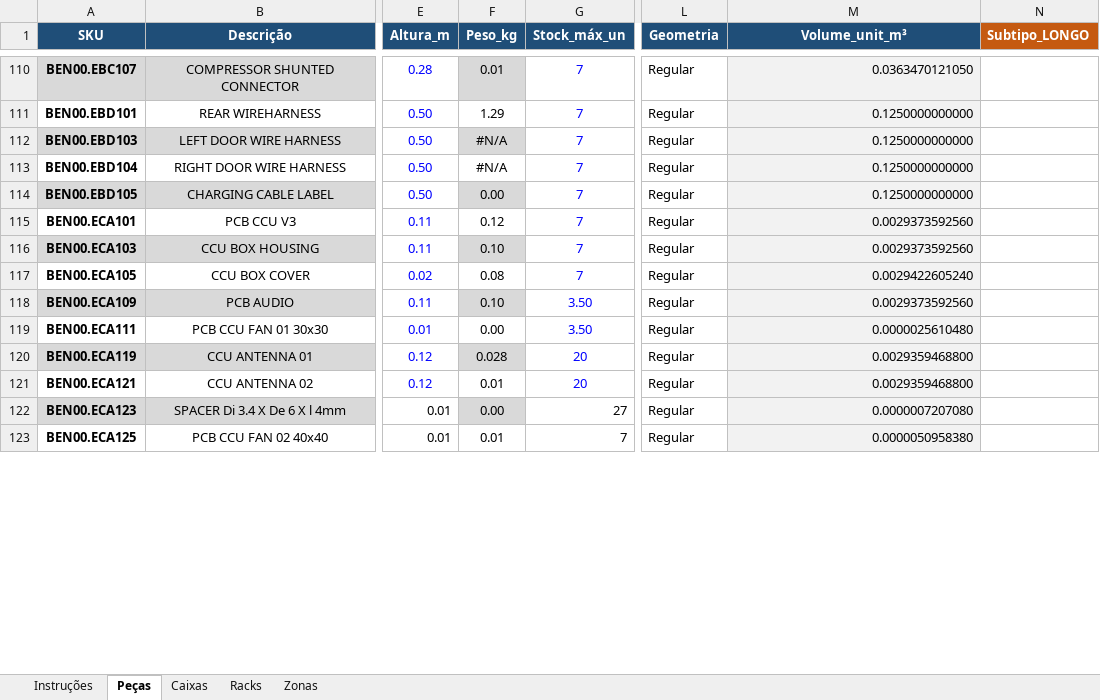
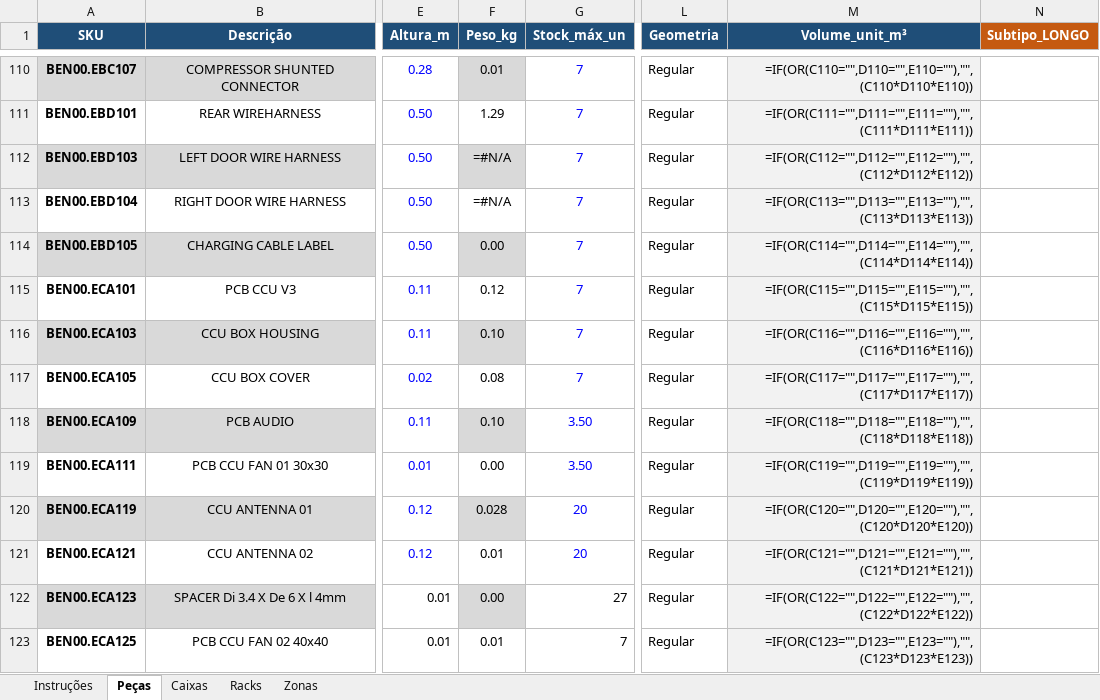
Before and after one commit to rodrigocastrolima/dimensionamento_armazem, an Excel workbook: dados/master_data_classificado_v1.xlsx, sheet Peças, drawn as a sheet; only a part is shown, gaps mark what is left out; values as stored, in another font and other column widths than the file's, no borders; formulas without a stored value are shown as written; the diff covers the shown part only; the diff names each change by its address in the sheet, - before the commit and + after, or states it on an @@ line.

```diff
--- a/dados/master_data_classificado_v1.xlsx (sheet Peças)
+++ b/dados/master_data_classificado_v1.xlsx (sheet Peças)
-M110 (Volume_unit_m³): 0.0363470121050
+M110 (Volume_unit_m³): =IF(OR(C110="",D110="",E110=""),"",(C110*D110*E110))
-M111 (Volume_unit_m³): 0.1250000000000
+M111 (Volume_unit_m³): =IF(OR(C111="",D111="",E111=""),"",(C111*D111*E111))
-F112:F113 (Peso_kg): #N/A
+F112:F113 (Peso_kg): =#N/A
-M112 (Volume_unit_m³): 0.1250000000000
+M112 (Volume_unit_m³): =IF(OR(C112="",D112="",E112=""),"",(C112*D112*E112))
-M113 (Volume_unit_m³): 0.1250000000000
+M113 (Volume_unit_m³): =IF(OR(C113="",D113="",E113=""),"",(C113*D113*E113))
-M114 (Volume_unit_m³): 0.1250000000000
+M114 (Volume_unit_m³): =IF(OR(C114="",D114="",E114=""),"",(C114*D114*E114))
-M115 (Volume_unit_m³): 0.0029373592560
+M115 (Volume_unit_m³): =IF(OR(C115="",D115="",E115=""),"",(C115*D115*E115))
-M116 (Volume_unit_m³): 0.0029373592560
+M116 (Volume_unit_m³): =IF(OR(C116="",D116="",E116=""),"",(C116*D116*E116))
-M117 (Volume_unit_m³): 0.0029422605240
+M117 (Volume_unit_m³): =IF(OR(C117="",D117="",E117=""),"",(C117*D117*E117))
-M118 (Volume_unit_m³): 0.0029373592560
+M118 (Volume_unit_m³): =IF(OR(C118="",D118="",E118=""),"",(C118*D118*E118))
-M119 (Volume_unit_m³): 0.0000025610480
+M119 (Volume_unit_m³): =IF(OR(C119="",D119="",E119=""),"",(C119*D119*E119))
-M120 (Volume_unit_m³): 0.0029359468800
+M120 (Volume_unit_m³): =IF(OR(C120="",D120="",E120=""),"",(C120*D120*E120))
-M121 (Volume_unit_m³): 0.0029359468800
+M121 (Volume_unit_m³): =IF(OR(C121="",D121="",E121=""),"",(C121*D121*E121))
-M122 (Volume_unit_m³): 0.0000007207080
+M122 (Volume_unit_m³): =IF(OR(C122="",D122="",E122=""),"",(C122*D122*E122))
-M123 (Volume_unit_m³): 0.0000050958380
+M123 (Volume_unit_m³): =IF(OR(C123="",D123="",E123=""),"",(C123*D123*E123))
```
Also changed, not shown: 623 edited cells elsewhere in this sheet, sheet Caixas, sheet Racks, dados/pecas_tipo_caixa.xlsx.
